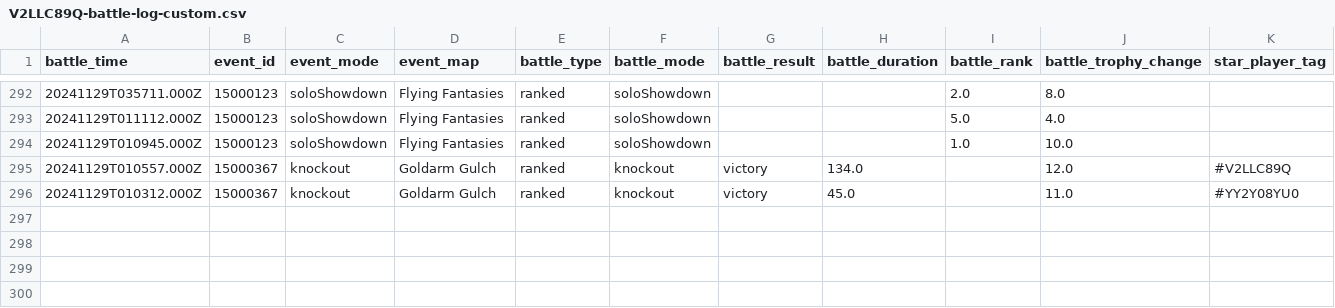
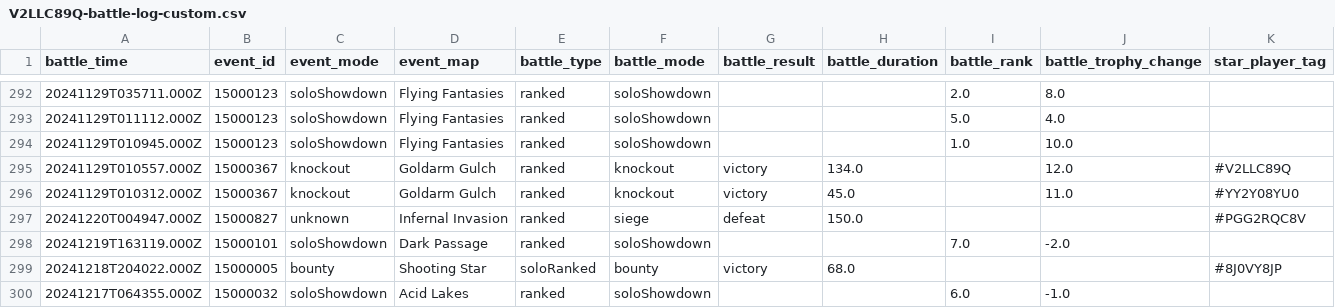
Before and after one commit to connorli18/brawl-stats, a CSV file: created-logs-per-player/V2LLC89Q-battle-log-custom.csv, drawn as a sheet; only a part is shown, gaps mark what is left out; rows hold the shown columns only; the diff names each change by its address in the sheet, - before the commit and + after, or states it on an @@ line.

```diff
--- a/created-logs-per-player/V2LLC89Q-battle-log-custom.csv
+++ b/created-logs-per-player/V2LLC89Q-battle-log-custom.csv
+row 297: 20241220T004947.000Z | 15000827 | unknown | Infernal Invasion | ranked | siege | defeat | 150.0 |  |  | #PGG2RQC8V
+row 298: 20241219T163119.000Z | 15000101 | soloShowdown | Dark Passage | ranked | soloShowdown |  |  | 7.0 | -2.0
+row 299: 20241218T204022.000Z | 15000005 | bounty | Shooting Star | soloRanked | bounty | victory | 68.0 |  |  | #8J0VY8JP
+row 300: 20241217T064355.000Z | 15000032 | soloShowdown | Acid Lakes | ranked | soloShowdown |  |  | 6.0 | -1.0
```
Also changed, not shown: created-logs-per-player/2GL8YLVPGY-battle-log-custom.csv, 43 other files.
